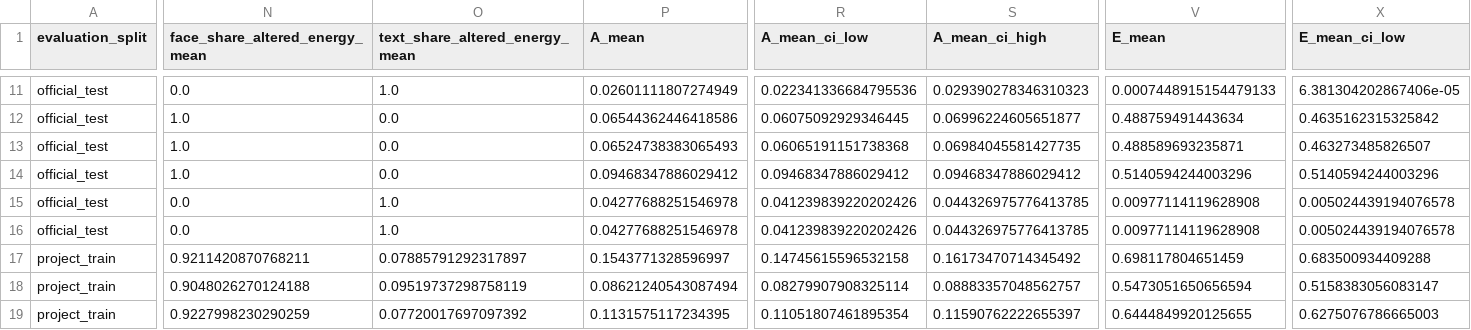
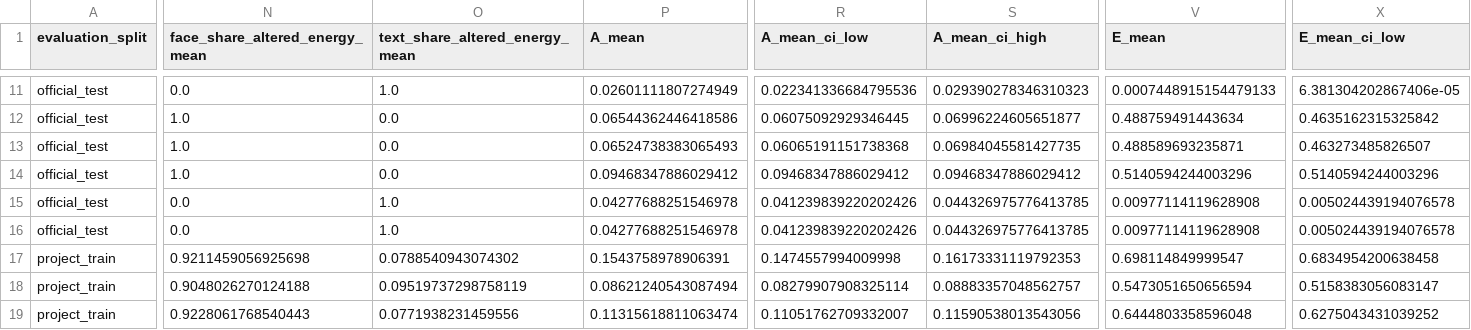
Before and after one commit to susharora/ForgedDocDeepID, a CSV file: output/resnet18_gradcam_clean_rma/gradcam_rma_summary.csv, drawn as a sheet; only a part is shown, gaps mark what is left out; the diff covers the shown part only; the diff names each change by its address in the sheet, - before the commit and + after, or states it on an @@ line.

```diff
--- a/output/resnet18_gradcam_clean_rma/gradcam_rma_summary.csv
+++ b/output/resnet18_gradcam_clean_rma/gradcam_rma_summary.csv
-N17 (face_share_altered_energy_mean): 0.9211420870768211
+N17 (face_share_altered_energy_mean): 0.9211459056925698
-O17 (text_share_altered_energy_mean): 0.07885791292317897
+O17 (text_share_altered_energy_mean): 0.0788540943074302
-P17 (A_mean): 0.1543771328596997
+P17 (A_mean): 0.1543758978906391
-R17 (A_mean_ci_low): 0.14745615596532158
+R17 (A_mean_ci_low): 0.1474557994009998
-S17 (A_mean_ci_high): 0.16173470714345492
+S17 (A_mean_ci_high): 0.16173331119792353
-V17 (E_mean): 0.698117804651459
+V17 (E_mean): 0.698114849999547
-X17 (E_mean_ci_low): 0.683500934409288
+X17 (E_mean_ci_low): 0.6834954200638458
-N19 (face_share_altered_energy_mean): 0.9227998230290259
+N19 (face_share_altered_energy_mean): 0.9228061768540443
-O19 (text_share_altered_energy_mean): 0.07720017697097392
+O19 (text_share_altered_energy_mean): 0.0771938231459556
-P19 (A_mean): 0.1131575117234395
+P19 (A_mean): 0.11315618811063474
-R19 (A_mean_ci_low): 0.11051807461895354
+R19 (A_mean_ci_low): 0.11051762709332007
-S19 (A_mean_ci_high): 0.11590762222655397
+S19 (A_mean_ci_high): 0.11590538013543056
-V19 (E_mean): 0.6444849920125655
+V19 (E_mean): 0.6444803358596048
-X19 (E_mean_ci_low): 0.6275076786665003
+X19 (E_mean_ci_low): 0.6275043431039252
```
Also changed, not shown: 129 edited cells elsewhere in this file, output/resnet18_gradcam_clean_rma/gradcam_rma_train_dev_generalisation.csv, 28 other files.
